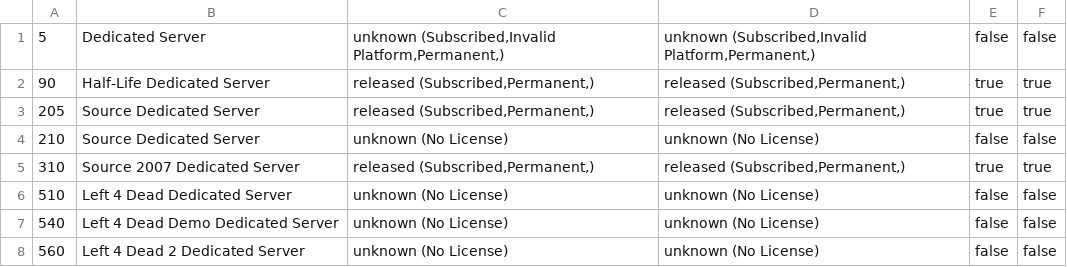
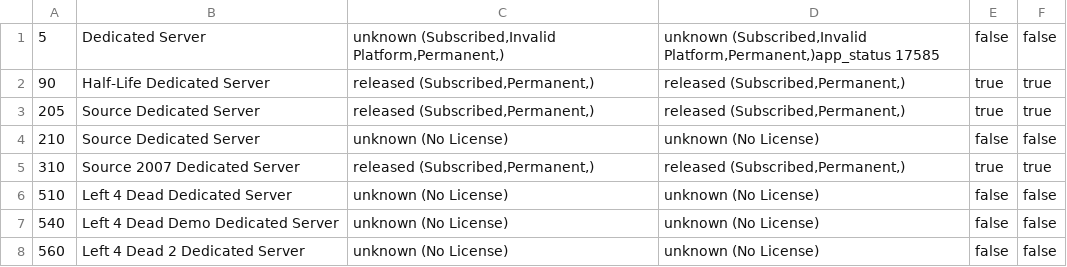
Before and after one commit to dgibbs64/SteamCMD-AppID-List-Servers, a CSV file: steamcmd_appid_servers.csv, drawn as a sheet; only a part is shown.

```diff
--- a/steamcmd_appid_servers.csv
+++ b/steamcmd_appid_servers.csv
@@ -1,2 +1,2 @@
-5,"Dedicated Server","unknown (Subscribed,Invalid Platform,Permanent,)","unknown (Subscribed,Invalid Platform,Permanent,)",false,false
+5,"Dedicated Server","unknown (Subscribed,Invalid Platform,Permanent,)","unknown (Subscribed,Invalid Platform,Permanent,)app_status 17585",false,false
 90,"Half-Life Dedicated Server","released (Subscribed,Permanent,)","released (Subscribed,Permanent,)",true,true
```
Also changed, not shown: 2 other files.
